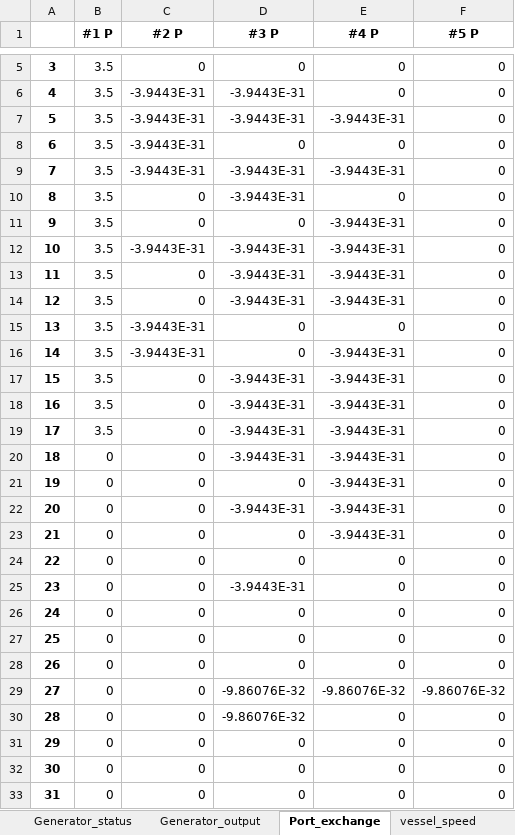
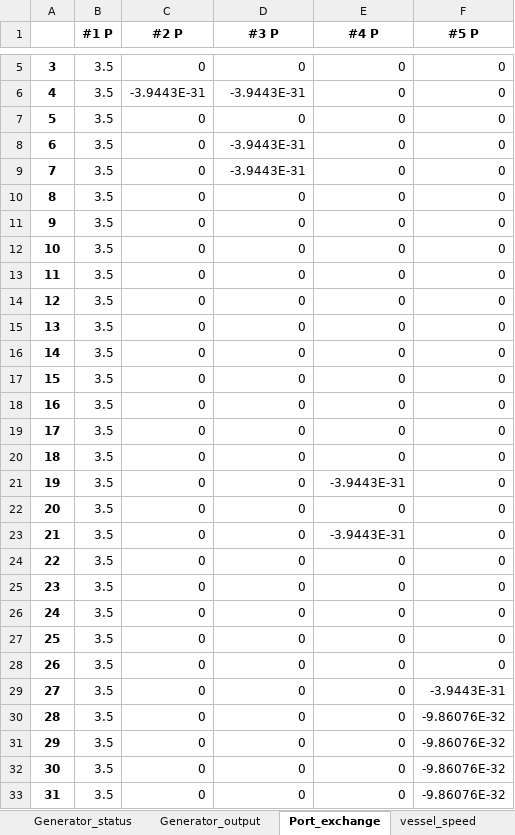
Before and after one commit to Matrixeigs/Optimization-techniques-and-applications-in-energy-systems, an Excel workbook: transportation_systems/all_electric_vessels/result.xlsx, sheet Port_exchange, drawn as a sheet; only a part is shown, gaps mark what is left out; values as stored, in another font and other column widths than the file's, no borders; the diff covers the shown part only; the diff names each change by its address in the sheet, - before the commit and + after, or states it on an @@ line.

```diff
--- a/transportation_systems/all_electric_vessels/result.xlsx (sheet Port_exchange)
+++ b/transportation_systems/all_electric_vessels/result.xlsx (sheet Port_exchange)
-C7:C9 (#2 P): -3.9443E-31
+C7:C9 (#2 P): 0
-D7 (#3 P): -3.9443E-31
+D7 (#3 P): 0
-E7 (#4 P): -3.9443E-31
+E7 (#4 P): 0
-D8 (#3 P): 0
+D8 (#3 P): -3.9443E-31
-E9 (#4 P): -3.9443E-31
+E9 (#4 P): 0
-D10 (#3 P): -3.9443E-31
+D10 (#3 P): 0
-E11:E14 (#4 P): -3.9443E-31
+E11:E14 (#4 P): 0
-C12 (#2 P): -3.9443E-31
+C12 (#2 P): 0
-D12:D14 (#3 P): -3.9443E-31
+D12:D14 (#3 P): 0
-C15:C16 (#2 P): -3.9443E-31
+C15:C16 (#2 P): 0
-E16:E20 (#4 P): -3.9443E-31
+E16:E20 (#4 P): 0
-D17:D20 (#3 P): -3.9443E-31
+D17:D20 (#3 P): 0
-B20:B33 (#1 P): 0
+B20:B33 (#1 P): 3.5
-D22 (#3 P): -3.9443E-31
+D22 (#3 P): 0
-E22 (#4 P): -3.9443E-31
+E22 (#4 P): 0
-D25 (#3 P): -3.9443E-31
+D25 (#3 P): 0
-D29:D30 (#3 P): -9.86076E-32
+D29:D30 (#3 P): 0
-E29 (#4 P): -9.86076E-32
+E29 (#4 P): 0
-F29 (#5 P): -9.86076E-32
+F29 (#5 P): -3.9443E-31
-F30:F33 (#5 P): 0
+F30:F33 (#5 P): -9.86076E-32
```
Also changed, not shown: 404 edited cells elsewhere in this sheet, sheet Berth_status, sheet Generator_output, sheet Generator_status, sheet ESS_energy_status, sheet vessel_speed, sheet Cruise_full_status, 7 more sheets, other sheet tabs, transportation_systems/all_electric_vessels/Prices_modified.xlsx, 2 other files.
